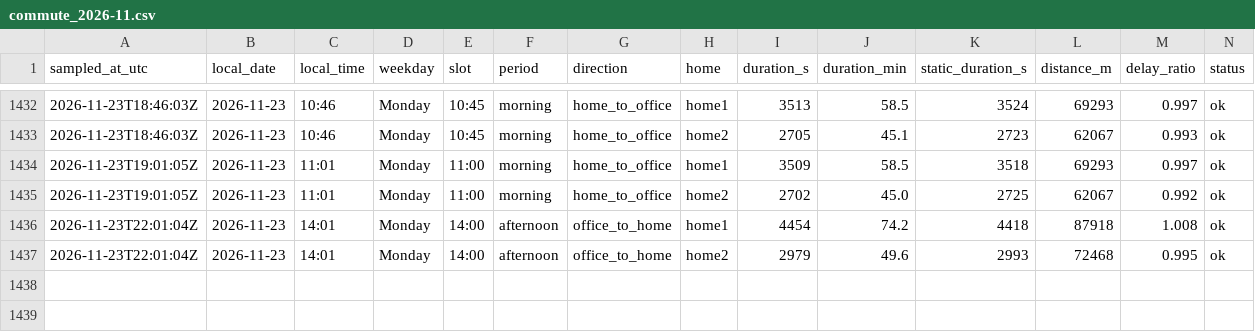
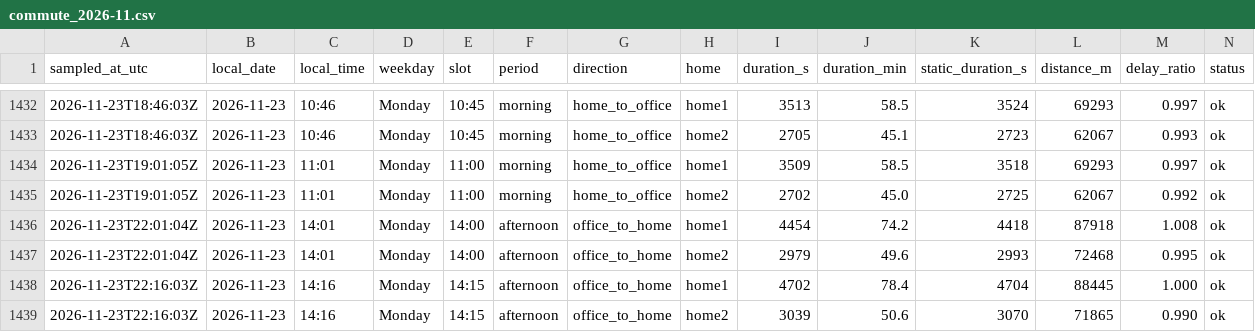
Before and after one commit to sesenht/commute-tracker, a CSV file: data/commute_2026-11.csv, drawn as a sheet; only a part is shown, gaps mark what is left out; rows hold the shown columns only; the diff names each change by its address in the sheet, - before the commit and + after, or states it on an @@ line.

Commit message:
log: 2026-11-23T22:16Z sample

```diff
--- a/data/commute_2026-11.csv
+++ b/data/commute_2026-11.csv
+row 1438: 2026-11-23T22:16:03Z | 2026-11-23 | 14:16 | Monday | 14:15 | afternoon | office_to_home | home1 | 4702 | 78.4 | 4704 | 88445 | 1.000 | ok
+row 1439: 2026-11-23T22:16:03Z | 2026-11-23 | 14:16 | Monday | 14:15 | afternoon | office_to_home | home2 | 3039 | 50.6 | 3070 | 71865 | 0.990 | ok
```
Also changed, not shown: 2 other files.
